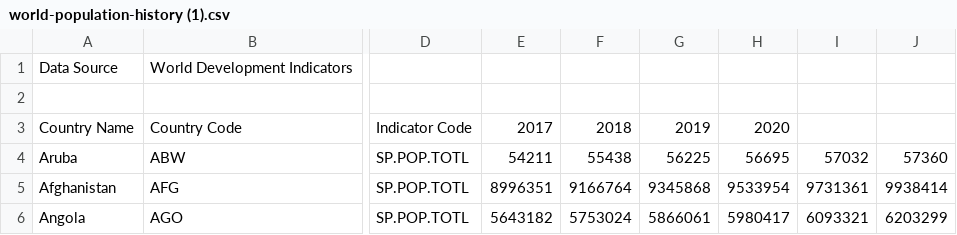
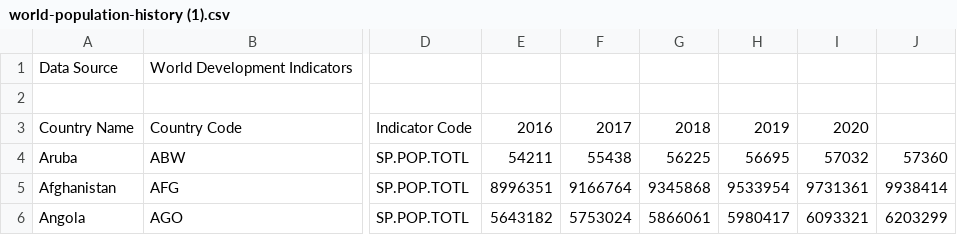
Before and after one commit to ISHWINDERGETHUB/map, a CSV file: world-population-history (1).csv, drawn as a sheet; only a part is shown, gaps mark what is left out; the diff names each change by its address in the sheet, - before the commit and + after, or states it on an @@ line.

Commit message:
change

```diff
--- a/world-population-history (1).csv
+++ b/world-population-history (1).csv
-E3: 2017
+E3: 2016
-F3: 2018
+F3: 2017
-G3: 2019
+G3: 2018
-H3: 2020
+H3: 2019
-I3: (empty)
+I3: 2020
```
